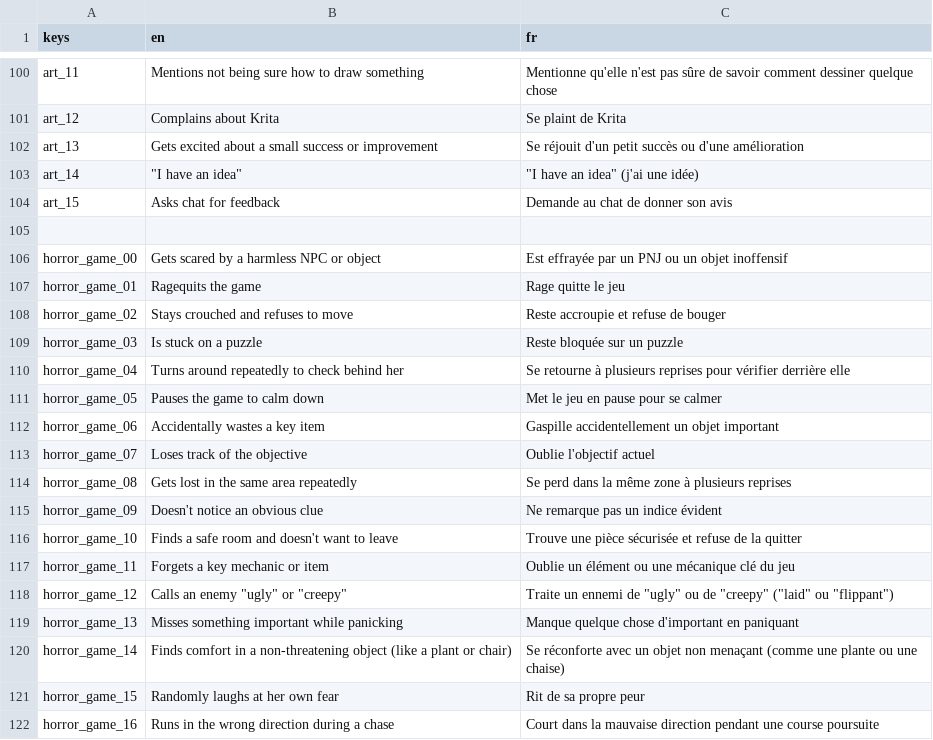
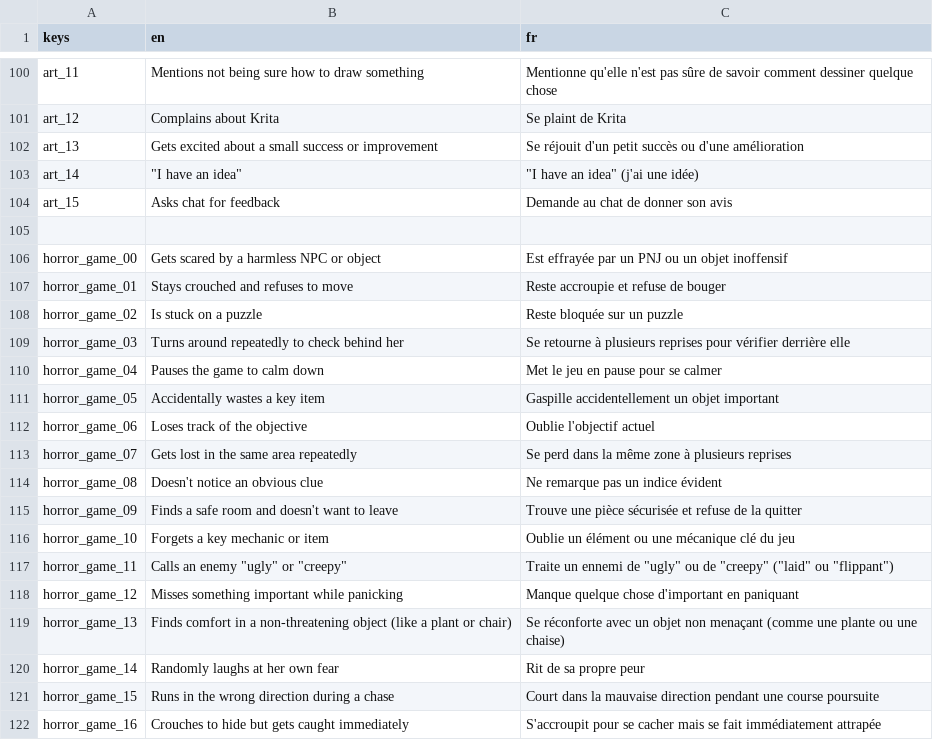
Before and after one commit to DayMoniakk/nan7s-bingo, a CSV file: static/localization.csv, drawn as a sheet; only a part is shown, gaps mark what is left out; the diff covers the shown part only.

```diff
--- a/static/localization.csv
+++ b/static/localization.csv
@@ -106,17 +106,17 @@ art_15,Asks chat for feedback,Demande au chat de donner son avis
 horror_game_00,Gets scared by a harmless NPC or object,Est effrayée par un PNJ ou un objet inoffensif
-horror_game_01,Ragequits the game,Rage quitte le jeu
-horror_game_02,Stays crouched and refuses to move,Reste accroupie et refuse de bouger
-horror_game_03,Is stuck on a puzzle,Reste bloquée sur un puzzle
-horror_game_04,Turns around repeatedly to check behind her,Se retourne à plusieurs reprises pour vérifier derrière elle
-horror_game_05,Pauses the game to calm down,Met le jeu en pause pour se calmer
-horror_game_06,Accidentally wastes a key item,Gaspille accidentellement un objet important
-horror_game_07,Loses track of the objective,Oublie l'objectif actuel
-horror_game_08,Gets lost in the same area repeatedly,Se perd dans la même zone à plusieurs reprises
-horror_game_09,Doesn't notice an obvious clue,Ne remarque pas un indice évident
-horror_game_10,Finds a safe room and doesn't want to leave,Trouve une pièce sécurisée et refuse de la quitter
-horror_game_11,Forgets a key mechanic or item,Oublie un élément ou une mécanique clé du jeu
-horror_game_12,"Calls an enemy ""ugly"" or ""creepy""","Traite un ennemi de ""ugly"" ou de ""creepy"" (""laid"" ou ""flippant"")"
-horror_game_13,Misses something important while panicking,Manque quelque chose d'important en paniquant
-horror_game_14,Finds comfort in a non-threatening object (like a plant or chair),Se réconforte avec un objet non menaçant (comme une plante ou une chaise)
-horror_game_15,Randomly laughs at her own fear,Rit de sa propre peur
-horror_game_16,Runs in the wrong direction during a chase,Court dans la mauvaise direction pendant une course poursuite
+horror_game_01,Stays crouched and refuses to move,Reste accroupie et refuse de bouger
+horror_game_02,Is stuck on a puzzle,Reste bloquée sur un puzzle
+horror_game_03,Turns around repeatedly to check behind her,Se retourne à plusieurs reprises pour vérifier derrière elle
+horror_game_04,Pauses the game to calm down,Met le jeu en pause pour se calmer
+horror_game_05,Accidentally wastes a key item,Gaspille accidentellement un objet important
+horror_game_06,Loses track of the objective,Oublie l'objectif actuel
+horror_game_07,Gets lost in the same area repeatedly,Se perd dans la même zone à plusieurs reprises
+horror_game_08,Doesn't notice an obvious clue,Ne remarque pas un indice évident
+horror_game_09,Finds a safe room and doesn't want to leave,Trouve une pièce sécurisée et refuse de la quitter
+horror_game_10,Forgets a key mechanic or item,Oublie un élément ou une mécanique clé du jeu
+horror_game_11,"Calls an enemy ""ugly"" or ""creepy""","Traite un ennemi de ""ugly"" ou de ""creepy"" (""laid"" ou ""flippant"")"
+horror_game_12,Misses something important while panicking,Manque quelque chose d'important en paniquant
+horror_game_13,Finds comfort in a non-threatening object (like a plant or chair),Se réconforte avec un objet non menaçant (comme une plante ou une chaise)
+horror_game_14,Randomly laughs at her own fear,Rit de sa propre peur
+horror_game_15,Runs in the wrong direction during a chase,Court dans la mauvaise direction pendant une course poursuite
+horror_game_16,Crouches to hide but gets caught immediately,S'accroupit pour se cacher mais se fait immédiatement attrapée
```
Also changed, not shown: 1 removed row and 13 edited cells elsewhere in this file, 1 other file.
